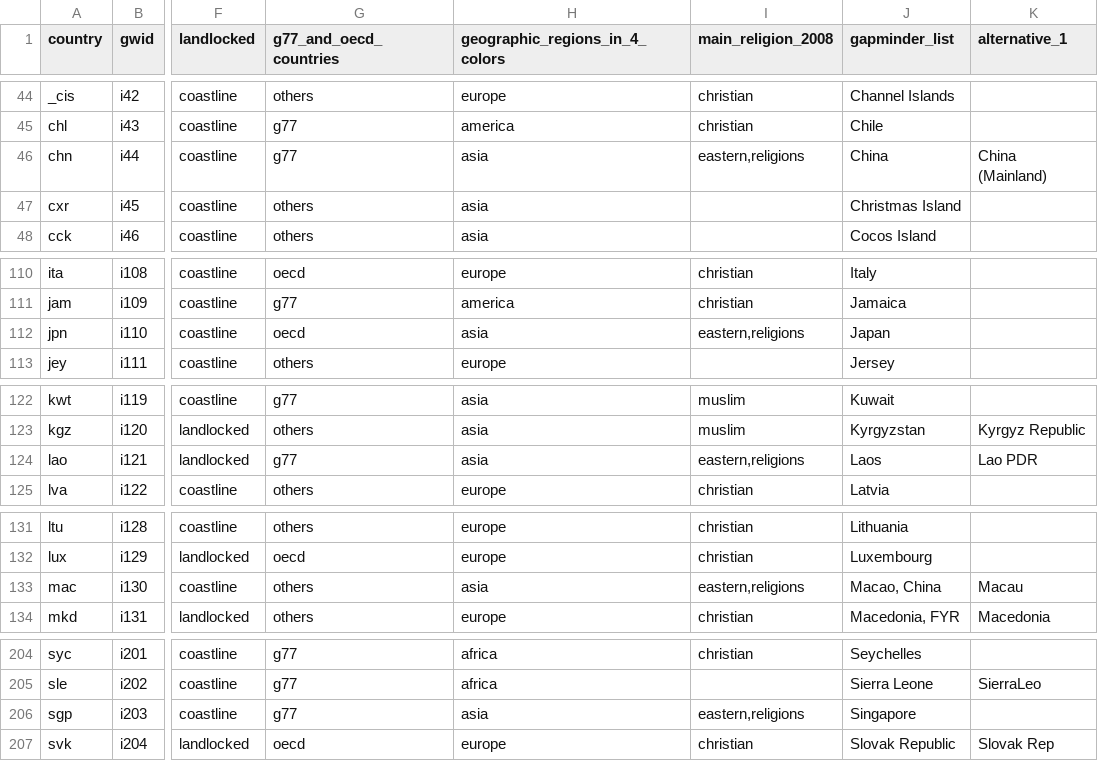
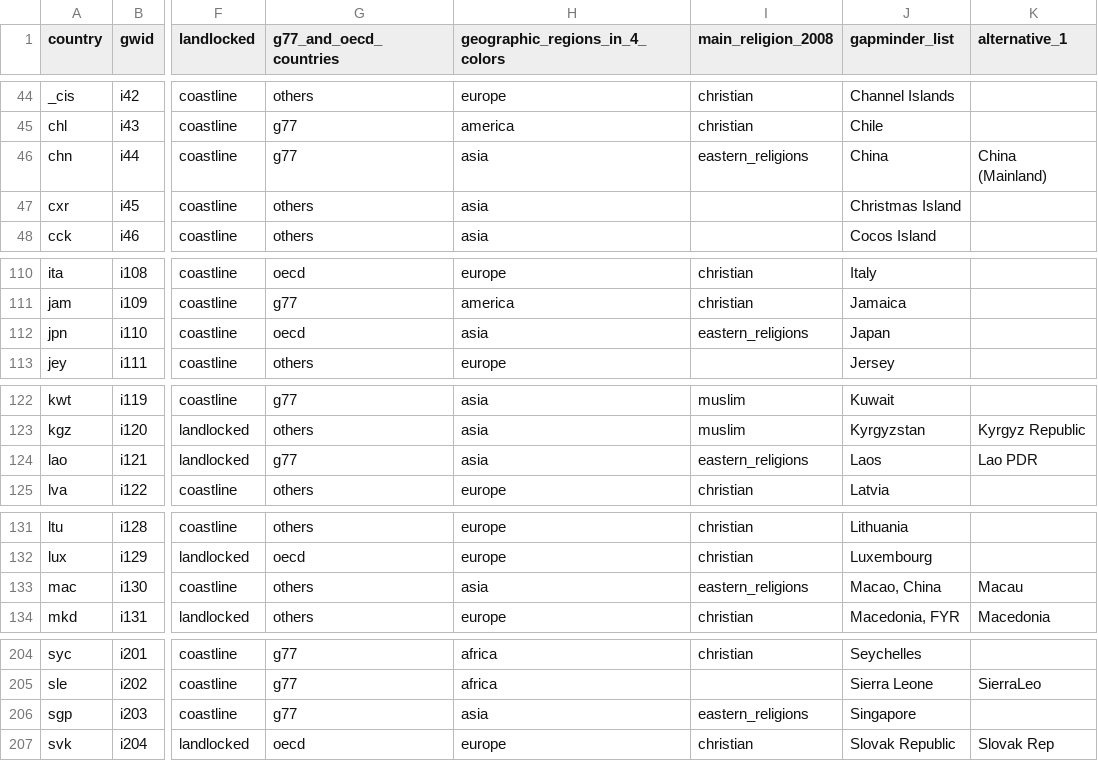
Before and after one commit to semio/ddf--gapminder--gapminder_world, a CSV file: output/ddf--entities--geo--country.csv, drawn as a sheet; only a part is shown, gaps mark what is left out; the diff covers the shown part only; the diff names each change by its address in the sheet, - before the commit and + after, or states it on an @@ line.

```diff
--- a/output/ddf--entities--geo--country.csv
+++ b/output/ddf--entities--geo--country.csv
-I46 (main_religion_2008): eastern,religions
+I46 (main_religion_2008): eastern_religions
-I112 (main_religion_2008): eastern,religions
+I112 (main_religion_2008): eastern_religions
-I124 (main_religion_2008): eastern,religions
+I124 (main_religion_2008): eastern_religions
-I133 (main_religion_2008): eastern,religions
+I133 (main_religion_2008): eastern_religions
-I206 (main_religion_2008): eastern,religions
+I206 (main_religion_2008): eastern_religions
```
Also changed, not shown: 10 edited cells elsewhere in this file, 2 other files.
